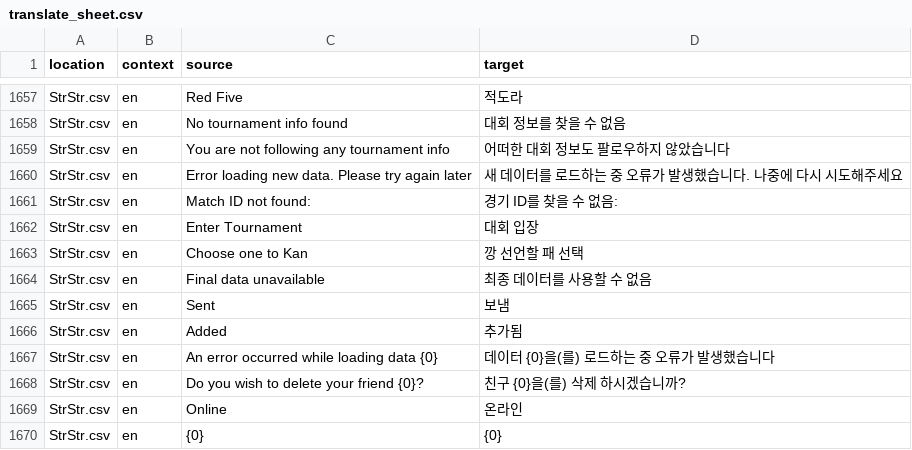
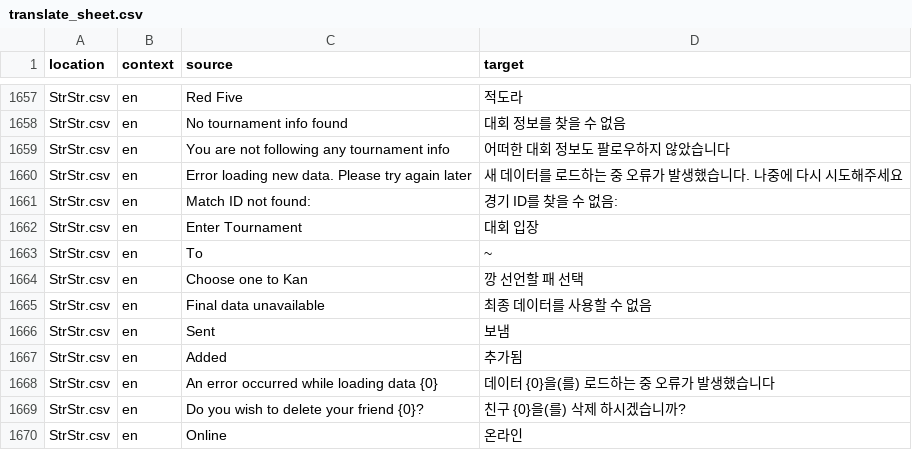
Before and after one commit to yf-dev/majsoul-plus-korean, a CSV file: data/translation/translate_sheet.csv, drawn as a sheet; only a part is shown, gaps mark what is left out; the shorter side is filled out with more unchanged rows; the diff covers the shown part only; the diff names each change by its address in the sheet, - before the commit and + after, or states it on an @@ line.

```diff
--- a/data/translation/translate_sheet.csv
+++ b/data/translation/translate_sheet.csv
+row 1663: StrStr.csv | en | To | ~
```
Also changed, not shown: 45 added rows elsewhere in this file, 7 other files.
